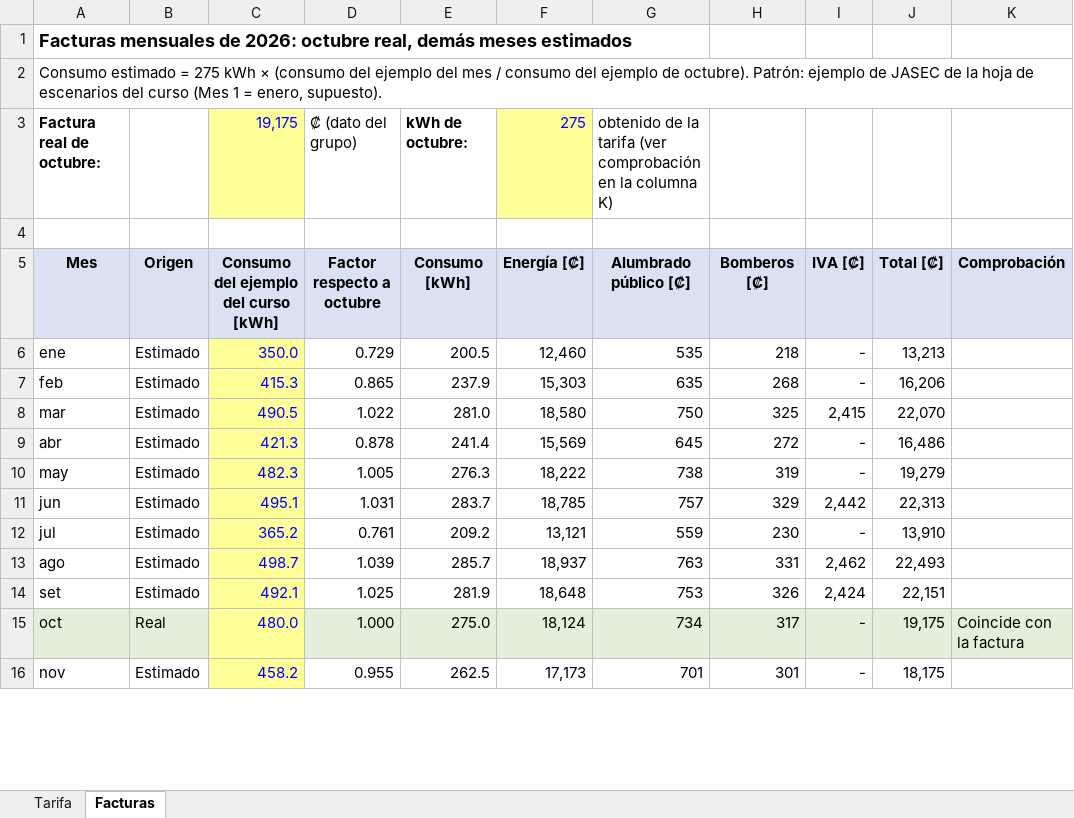
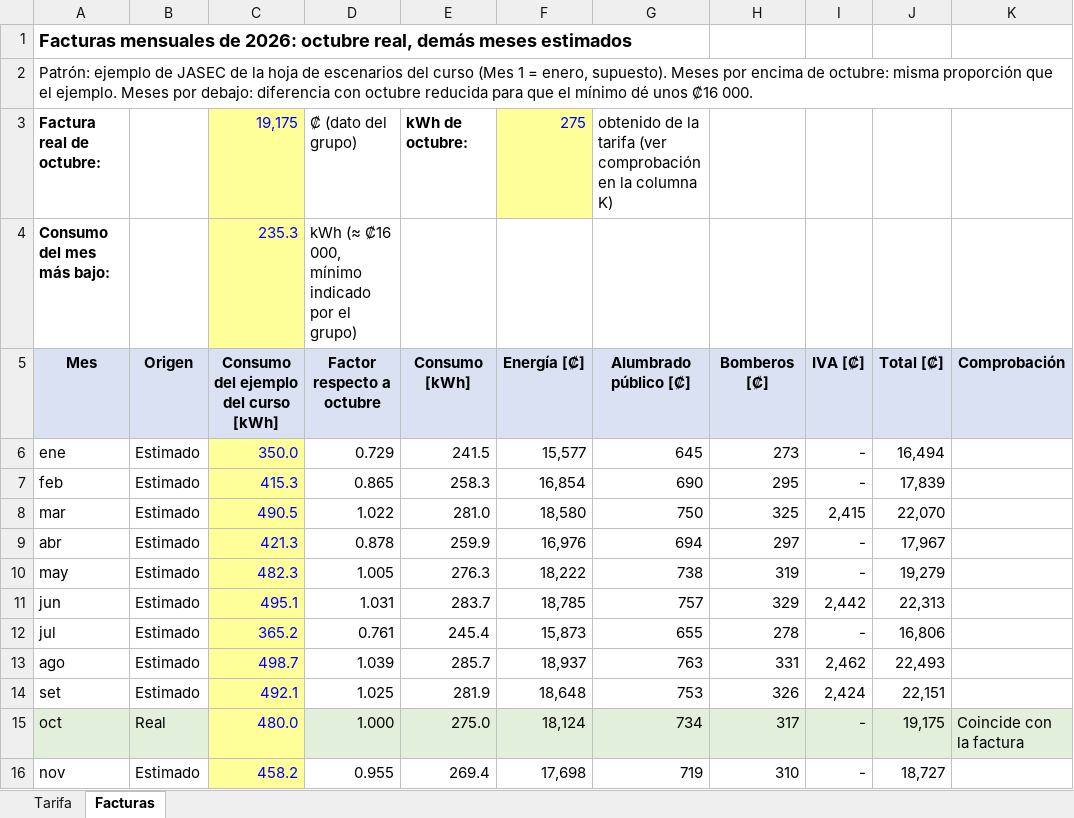
Before and after one commit to Jordis17/PROYECTO-2-FOTOVOLTAICOS, an Excel workbook: consumo/facturas_estimadas_2026.xlsx, sheet Facturas, drawn as a sheet; only a part is shown; values as stored, in another font and other column widths than the file's, no borders; the diff covers the shown part only; the diff names each change by its address in the sheet, - before the commit and + after, or states it on an @@ line.

```diff
--- a/consumo/facturas_estimadas_2026.xlsx (sheet Facturas)
+++ b/consumo/facturas_estimadas_2026.xlsx (sheet Facturas)
-A2: Consumo estimado = 275 kWh × (consumo del ejemplo del mes / consumo del ejemplo de octubre). Patrón: ejemplo de JASEC de la hoja de escenarios del curso (Mes 1 = enero, supuesto).
+A2: Patrón: ejemplo de JASEC de la hoja de escenarios del curso (Mes 1 = enero, supuesto). Meses por encima de octubre: misma proporción que el ejemplo. Meses por debajo: diferencia con octubre reducida para que el mínimo dé unos ₡16 000.
-row 4: (empty)
+row 4: Consumo del mes más bajo: |  | 235.3 | kWh (≈ ₡16 000, mínimo indicado por el grupo)
-C4 fill: none
+C4 fill: #FFFF99
-E6: 200.5
+E6: 241.5
-F6: 12,460
+F6: 15,577
-G6: 535
+G6: 645
-H6: 218
+H6: 273
-J6: 13,213
+J6: 16,494
-E7: 237.9
+E7: 258.3
-F7: 15,303
+F7: 16,854
-G7: 635
+G7: 690
-H7: 268
+H7: 295
-J7: 16,206
+J7: 17,839
-E9: 241.4
+E9: 259.9
-F9: 15,569
+F9: 16,976
-G9: 645
+G9: 694
-H9: 272
+H9: 297
-J9: 16,486
+J9: 17,967
-E12: 209.2
+E12: 245.4
-F12: 13,121
+F12: 15,873
-G12: 559
+G12: 655
-H12: 230
+H12: 278
-J12: 13,910
+J12: 16,806
-E16: 262.5
+E16: 269.4
-F16: 17,173
+F16: 17,698
-G16: 701
+G16: 719
-H16: 301
+H16: 310
-J16: 18,175
+J16: 18,727
```
Also changed, not shown: 15 edited cells elsewhere in this sheet, formulas that keep their value, 2 other files.
